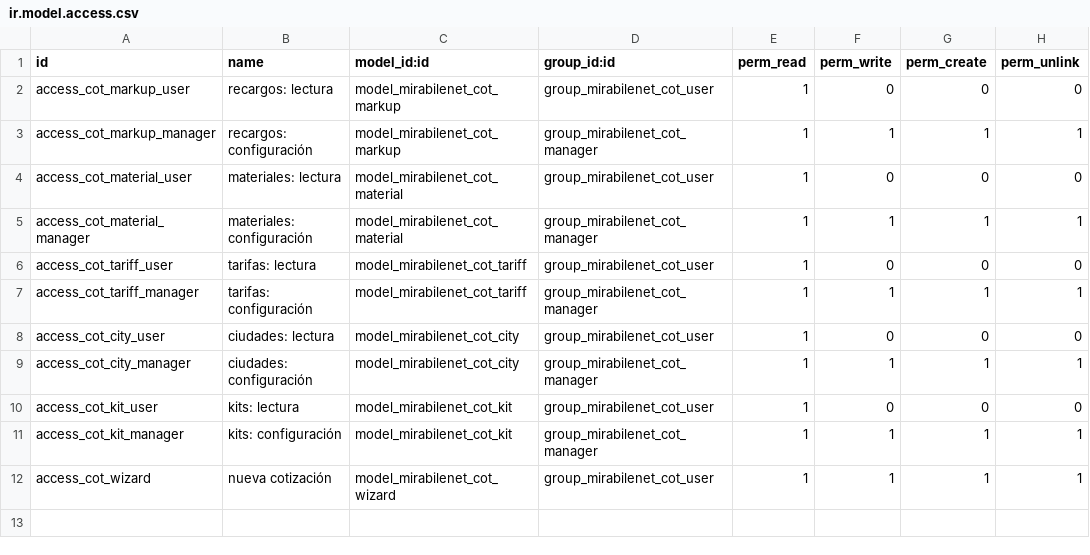
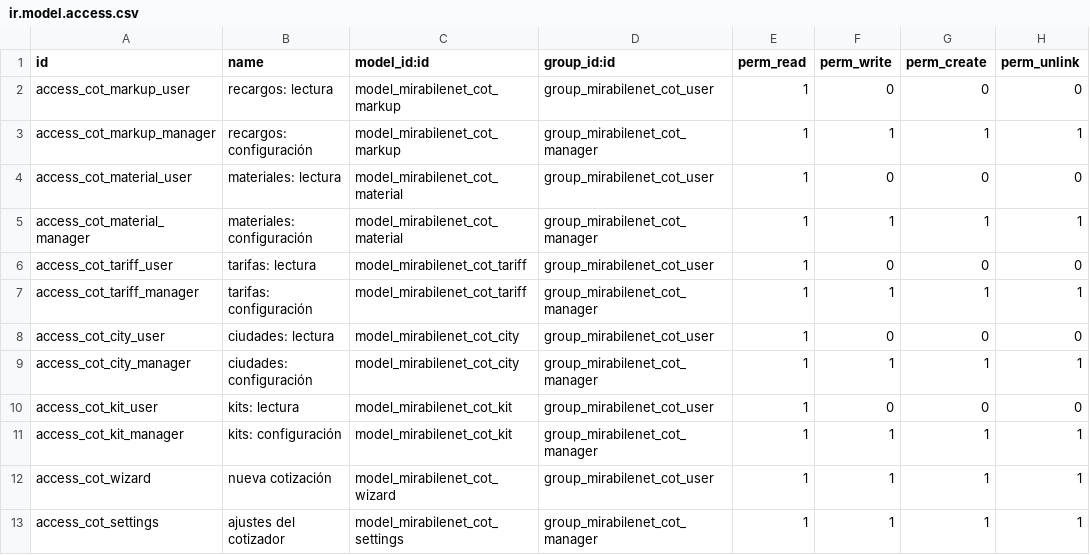
Before and after one commit to JhonatanBDev/MIRABILENET-ONE-ODOO, a CSV file: custom_addons/mirabilenet_cotizador/security/ir.model.access.csv, drawn as a sheet.

Commit message:
Cotizador: ajustes con interruptor de IVA + IT y credenciales de DigiCorp cifradas; PDF con wkhtmltopdf

```diff
--- a/custom_addons/mirabilenet_cotizador/security/ir.model.access.csv
+++ b/custom_addons/mirabilenet_cotizador/security/ir.model.access.csv
@@ -12 +12,2 @@ access_cot_kit_manager,kits: configuración,model_mirabilenet_cot_kit,group_mira
 access_cot_wizard,nueva cotización,model_mirabilenet_cot_wizard,group_mirabilenet_cot_user,1,1,1,1
+access_cot_settings,ajustes del cotizador,model_mirabilenet_cot_settings,group_mirabilenet_cot_manager,1,1,1,1
```
Also changed, not shown: 12 other files.
